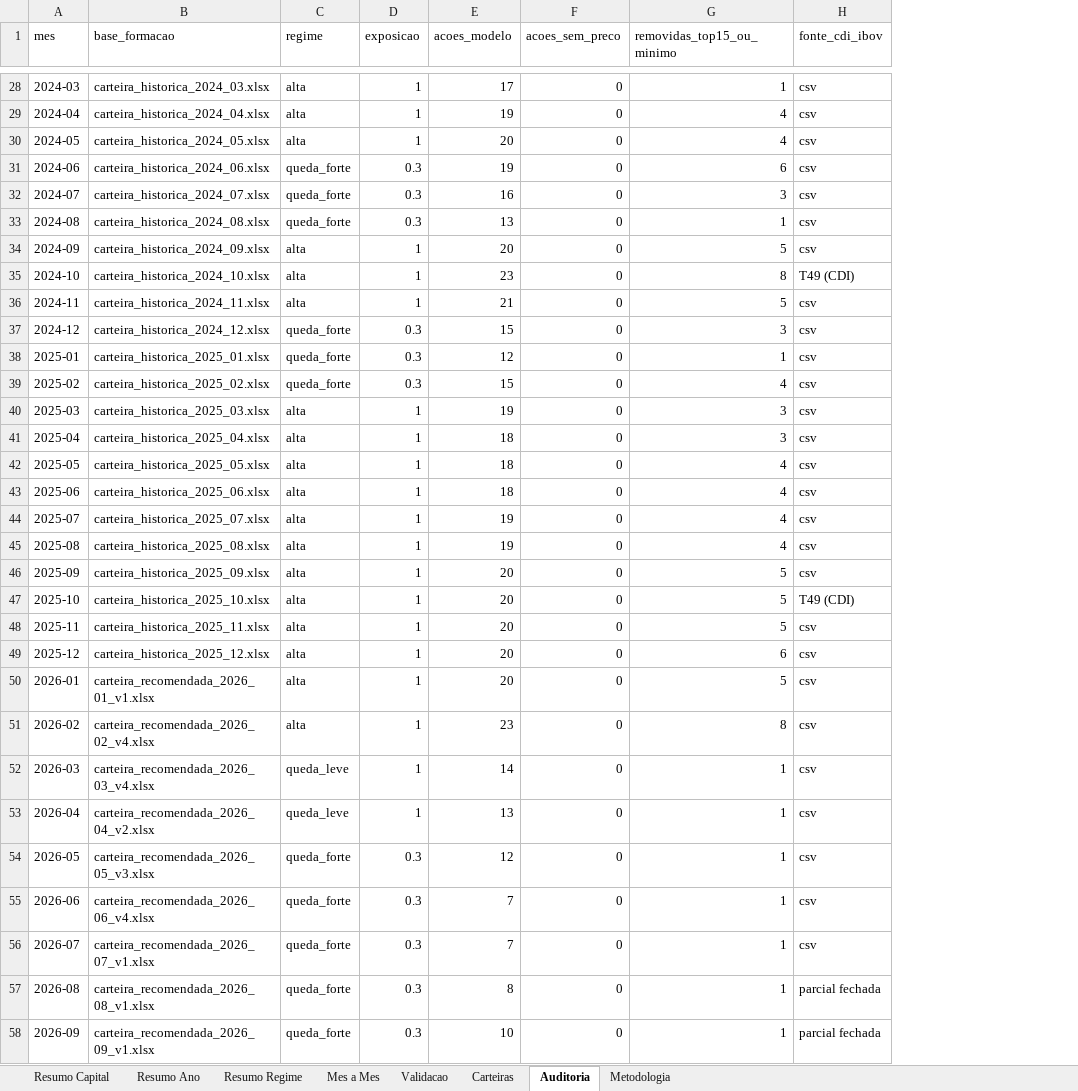
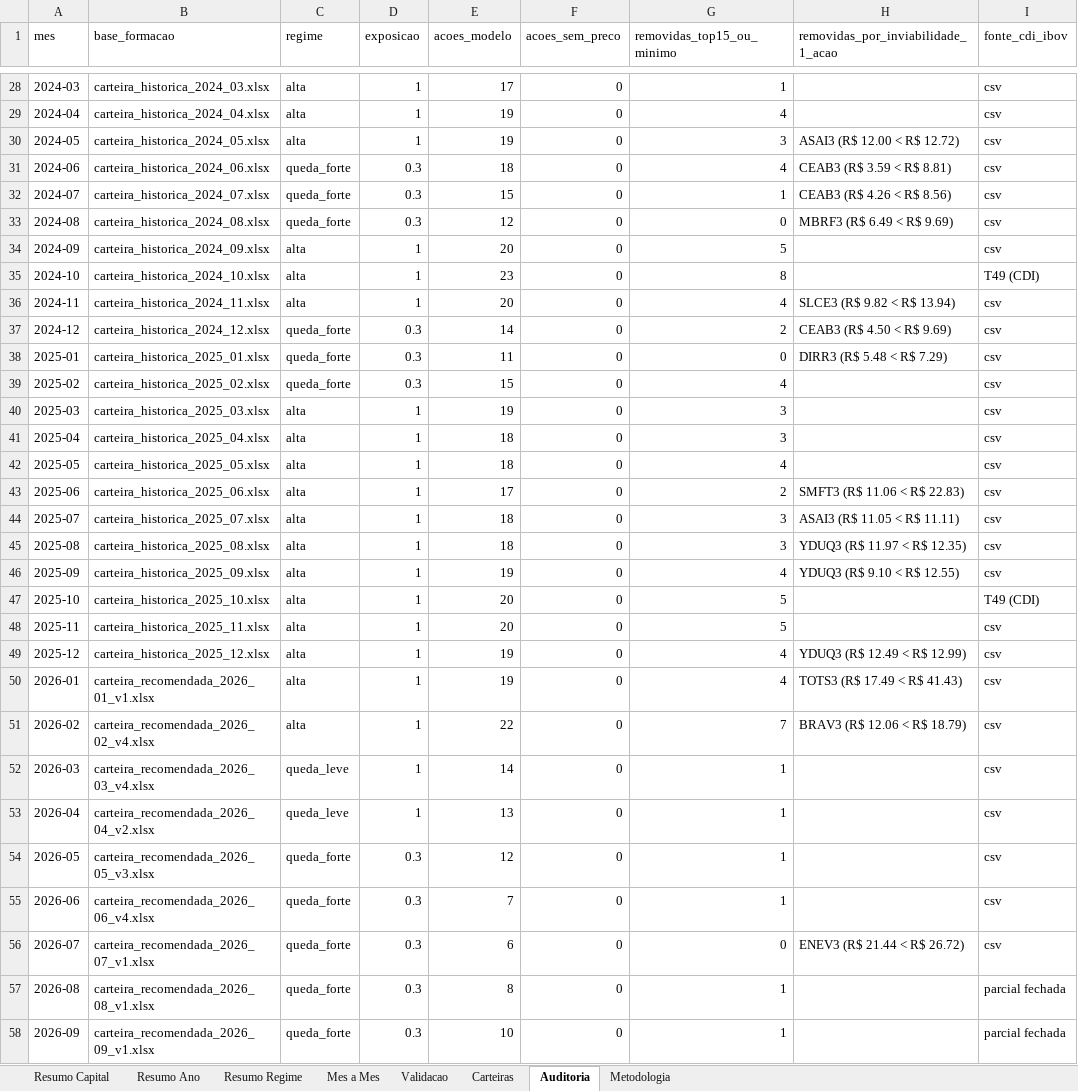
Before and after one commit to indicepb-sketch/carteira-mensal, an Excel workbook: carteira_mensal/output/excel/historico_v2_top15_capital.xlsx, sheet Auditoria, drawn as a sheet; only a part is shown, gaps mark what is left out; values as stored, in another font and other column widths than the file's, no borders; the diff covers the shown part only; the diff names each change by its address in the sheet, - before the commit and + after, or states it on an @@ line.

```diff
--- a/carteira_mensal/output/excel/historico_v2_top15_capital.xlsx (sheet Auditoria)
+++ b/carteira_mensal/output/excel/historico_v2_top15_capital.xlsx (sheet Auditoria)
+column H, row 1: removidas_por_inviabilidade_1_acao; rows 30-56: ASAI3 (R$ 12.00 < R$ 12.72) | CEAB3 (R$ 3.59 < R$ 8.81) | CEAB3 (R$ 4.26 < R$ 8.56) | MBRF3 (R$ 6.49 < R$ 9.69) |  |  | SLCE3 (R$ 9.82 < R$ 13.94) | CEAB3 (R$ 4.50 < R$ 9.69) | DIRR3 (R$ 5.48 < R$ 7.29) |  |  |  |  | SMFT3 (R$ 11.06 < R$ 22.83) | ASAI3 (R$ 11.05 < R$ 11.11) | YDUQ3 (R$ 11.97 < R$ 12.35) | YDUQ3 (R$ 9.10 < R$ 12.55) |  |  | YDUQ3 (R$ 12.49 < R$ 12.99) | TOTS3 (R$ 17.49 < R$ 41.43) | BRAV3 (R$ 12.06 < R$ 18.79) |  |  |  |  | ENEV3 (R$ 21.44 < R$ 26.72)
-E30 (acoes_modelo): 20
+E30 (acoes_modelo): 19
-G30 (removidas_top15_ou_minimo): 4
+G30 (removidas_top15_ou_minimo): 3
-E31 (acoes_modelo): 19
+E31 (acoes_modelo): 18
-G31 (removidas_top15_ou_minimo): 6
+G31 (removidas_top15_ou_minimo): 4
-E32 (acoes_modelo): 16
+E32 (acoes_modelo): 15
-G32 (removidas_top15_ou_minimo): 3
+G32 (removidas_top15_ou_minimo): 1
-E33 (acoes_modelo): 13
+E33 (acoes_modelo): 12
-G33 (removidas_top15_ou_minimo): 1
+G33 (removidas_top15_ou_minimo): 0
-E36 (acoes_modelo): 21
+E36 (acoes_modelo): 20
-G36 (removidas_top15_ou_minimo): 5
+G36 (removidas_top15_ou_minimo): 4
-E37 (acoes_modelo): 15
+E37 (acoes_modelo): 14
-G37 (removidas_top15_ou_minimo): 3
+G37 (removidas_top15_ou_minimo): 2
-E38 (acoes_modelo): 12
+E38 (acoes_modelo): 11
-G38 (removidas_top15_ou_minimo): 1
+G38 (removidas_top15_ou_minimo): 0
-E43 (acoes_modelo): 18
+E43 (acoes_modelo): 17
-G43 (removidas_top15_ou_minimo): 4
+G43 (removidas_top15_ou_minimo): 2
-E44:E45 (acoes_modelo): 19
+E44:E45 (acoes_modelo): 18
-G44:G45 (removidas_top15_ou_minimo): 4
+G44:G45 (removidas_top15_ou_minimo): 3
-E46 (acoes_modelo): 20
+E46 (acoes_modelo): 19
-G46 (removidas_top15_ou_minimo): 5
+G46 (removidas_top15_ou_minimo): 4
-E49:E50 (acoes_modelo): 20
+E49:E50 (acoes_modelo): 19
-G49 (removidas_top15_ou_minimo): 6
+G49 (removidas_top15_ou_minimo): 4
-G50 (removidas_top15_ou_minimo): 5
+G50 (removidas_top15_ou_minimo): 4
-E51 (acoes_modelo): 23
+E51 (acoes_modelo): 22
-G51 (removidas_top15_ou_minimo): 8
+G51 (removidas_top15_ou_minimo): 7
-E56 (acoes_modelo): 7
+E56 (acoes_modelo): 6
-G56 (removidas_top15_ou_minimo): 1
+G56 (removidas_top15_ou_minimo): 0
```
Also changed, not shown: 28 edited cells elsewhere in this sheet, sheet Carteiras, sheet Mes a Mes, sheet Validacao, sheet Resumo Ano, sheet Resumo Regime, sheet Resumo Capital, 1 more sheet, 18 other files.
